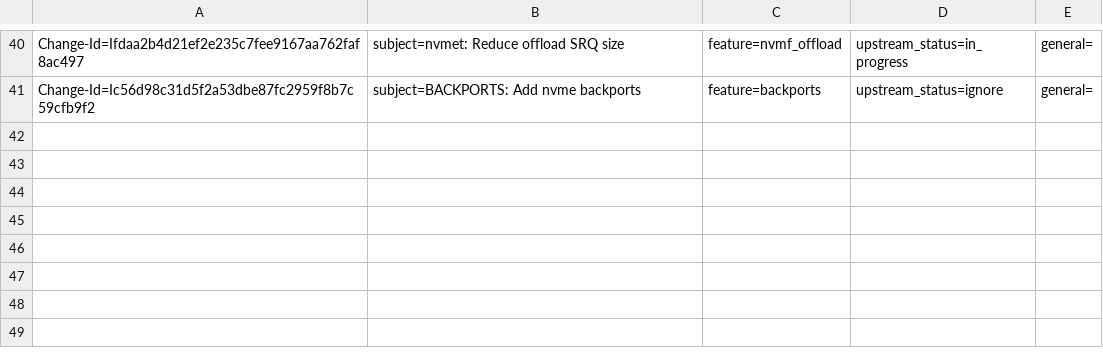
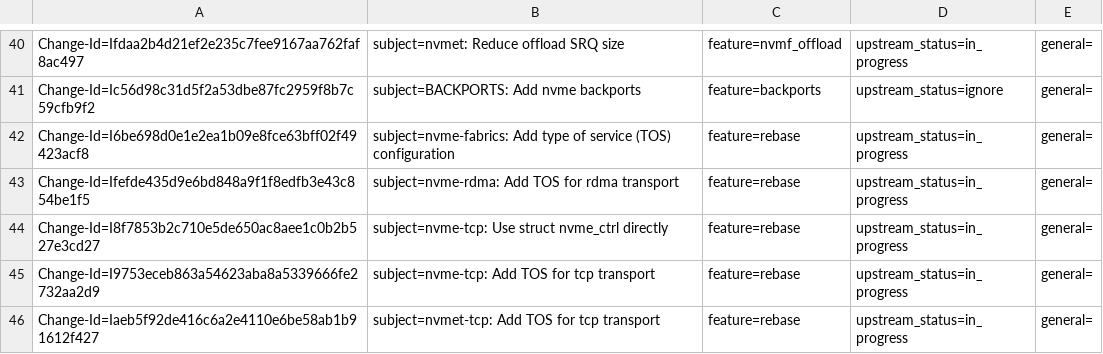
Before and after one commit to huynguyen85/temp_ipsec_inline_ofed_4_7, a CSV file: metadata/Israel_Rukshin.csv, drawn as a sheet; only a part is shown, gaps mark what is left out; the diff names each change by its address in the sheet, - before the commit and + after, or states it on an @@ line.

Commit message:
nvmet-tcp: Add TOS for tcp transport
Set the outgoing packets type of service (TOS) according to the
receiving TOS.

Issue: 1816275

Change-Id: Iaeb5f92de416c6a2e4110e6be58ab1b91612f427
Signed-off-by: Israel Rukshin <israelr@mellanox.com>
Suggested-by: Sagi Grimberg <sagi@grimberg.me>
Reviewed-by: Max Gurtovoy <maxg@mellanox.com>
Reviewed-by: Sagi Grimberg <sagi@grimberg.me>
Signed-off-by: Sagi Grimberg <sagi@grimberg.me>

```diff
--- a/metadata/Israel_Rukshin.csv
+++ b/metadata/Israel_Rukshin.csv
+row 42: Change-Id=I6be698d0e1e2ea1b09e8fce63bff02f49423acf8 | subject=nvme-fabrics: Add type of service (TOS) configuration | feature=rebase | upstream_status=in_progress | general=
+row 43: Change-Id=Ifefde435d9e6bd848a9f1f8edfb3e43c854be1f5 | subject=nvme-rdma: Add TOS for rdma transport | feature=rebase | upstream_status=in_progress | general=
+row 44: Change-Id=I8f7853b2c710e5de650ac8aee1c0b2b527e3cd27 | subject=nvme-tcp: Use struct nvme_ctrl directly | feature=rebase | upstream_status=in_progress | general=
+row 45: Change-Id=I9753eceb863a54623aba8a5339666fe2732aa2d9 | subject=nvme-tcp: Add TOS for tcp transport | feature=rebase | upstream_status=in_progress | general=
+row 46: Change-Id=Iaeb5f92de416c6a2e4110e6be58ab1b91612f427 | subject=nvmet-tcp: Add TOS for tcp transport | feature=rebase | upstream_status=in_progress | general=
```
Also changed, not shown: 1 other file.
